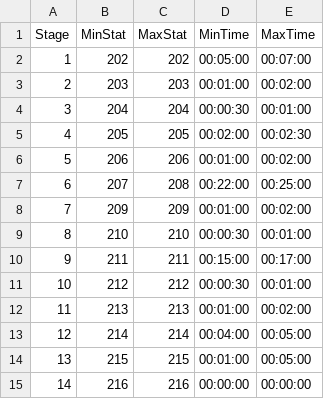
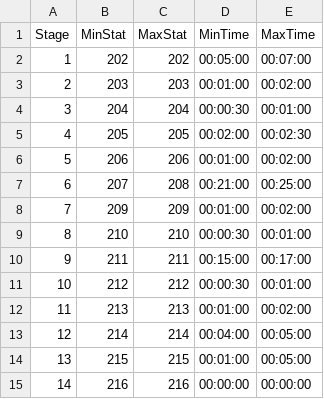
Before and after one commit to PiiJar/Simulation, a CSV file: initialization/treatment_program_001.csv, drawn as a sheet.

Commit message:
Fix report & capacity image: align cycle-time sources, write cp_sat batch schedule snapshot, and update report generation

```diff
--- a/initialization/treatment_program_001.csv
+++ b/initialization/treatment_program_001.csv
@@ -6,3 +6,3 @@ Stage,MinStat,MaxStat,MinTime,MaxTime
 5,206,206,00:01:00,00:02:00
-6,207,208,00:22:00,00:25:00
+6,207,208,00:21:00,00:25:00
 7,209,209,00:01:00,00:02:00
```
Also changed, not shown: 6 other files.
